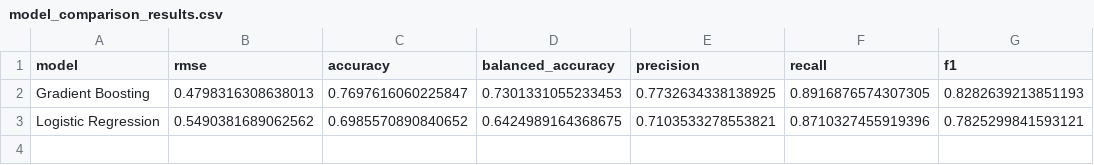
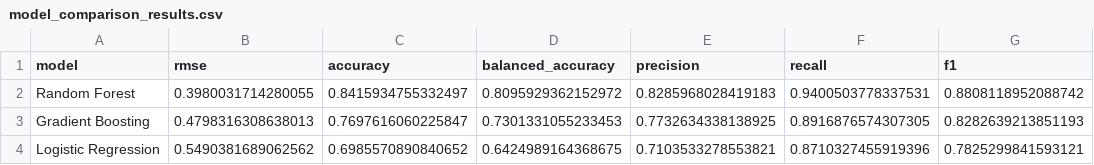
Before and after one commit to KCaseyChamberlain/better_galaxy_classification, a CSV file: results/model_comparison_results.csv, drawn as a sheet; the diff names each change by its address in the sheet, - before the commit and + after, or states it on an @@ line.

Commit message:
random forest added to evaluate pipeline

```diff
--- a/results/model_comparison_results.csv
+++ b/results/model_comparison_results.csv
+row 2: Random Forest | 0.3980031714280055 | 0.8415934755332497 | 0.8095929362152972 | 0.8285968028419183 | 0.9400503778337531 | 0.8808118952088742
```
Also changed, not shown: 3 other files.
